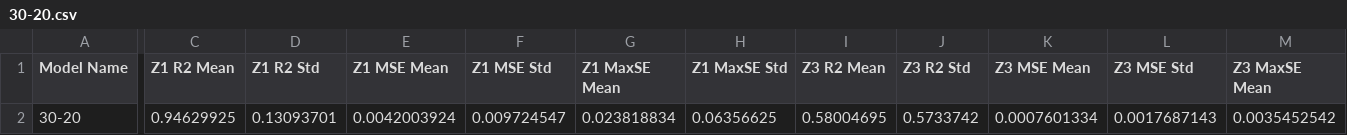
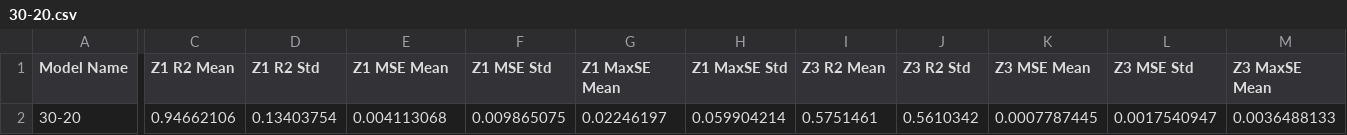
Before and after one commit to FedericoSbarbati/Lorenz-Toy, a CSV file: Decoder Analysis Data/30-20.csv, drawn as a sheet; only a part is shown, gaps mark what is left out; the diff covers the shown part only; the diff names each change by its address in the sheet, - before the commit and + after, or states it on an @@ line.

Commit message:
Improved and fixed Decoder Analysis Notebook

```diff
--- a/Decoder Analysis Data/30-20.csv
+++ b/Decoder Analysis Data/30-20.csv
-C2 (Z1 R2 Mean): 0.94629925
+C2 (Z1 R2 Mean): 0.94662106
-D2 (Z1 R2 Std): 0.13093701
+D2 (Z1 R2 Std): 0.13403754
-E2 (Z1 MSE Mean): 0.0042003924
+E2 (Z1 MSE Mean): 0.004113068
-F2 (Z1 MSE Std): 0.009724547
+F2 (Z1 MSE Std): 0.009865075
-G2 (Z1 MaxSE Mean): 0.023818834
+G2 (Z1 MaxSE Mean): 0.02246197
-H2 (Z1 MaxSE Std): 0.06356625
+H2 (Z1 MaxSE Std): 0.059904214
-I2 (Z3 R2 Mean): 0.58004695
+I2 (Z3 R2 Mean): 0.5751461
-J2 (Z3 R2 Std): 0.5733742
+J2 (Z3 R2 Std): 0.5610342
-K2 (Z3 MSE Mean): 0.0007601334
+K2 (Z3 MSE Mean): 0.0007787445
-L2 (Z3 MSE Std): 0.0017687143
+L2 (Z3 MSE Std): 0.0017540947
-M2 (Z3 MaxSE Mean): 0.0035452542
+M2 (Z3 MaxSE Mean): 0.0036488133
```
Also changed, not shown: 6 edited cells elsewhere in this file, 31 other files.
